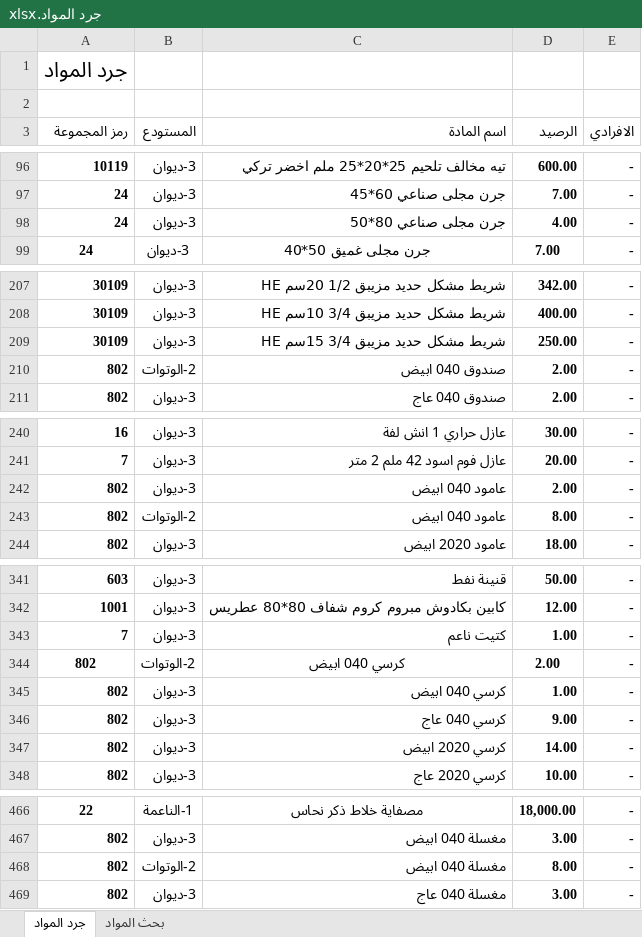
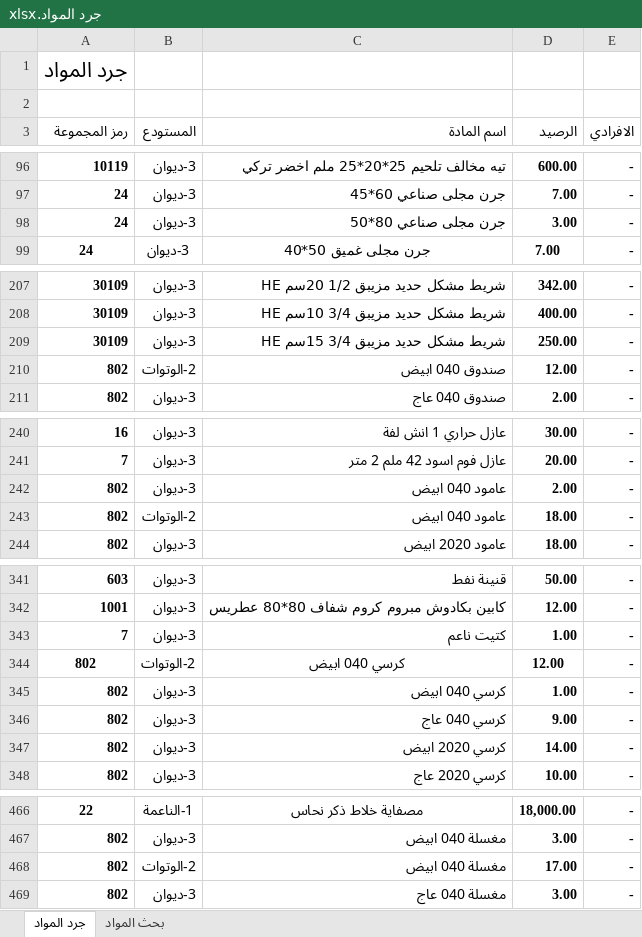
Before and after one commit to dabbousbasta/Dabbous-Al-Basta, an Excel workbook: جرد المواد.xlsx, sheet جرد المواد, drawn as a sheet; only a part is shown, gaps mark what is left out; values as stored, in another font and other column widths than the file's, no borders; the diff names each change by its address in the sheet, - before the commit and + after, or states it on an @@ line.

Commit message:
20260425

```diff
--- a/جرد المواد.xlsx (sheet جرد المواد)
+++ b/جرد المواد.xlsx (sheet جرد المواد)
-D98 (الرصيد): 4.00
+D98 (الرصيد): 3.00
-D210 (الرصيد): 2.00
+D210 (الرصيد): 12.00
-D243 (الرصيد): 8.00
+D243 (الرصيد): 18.00
-D344 (الرصيد): 2.00
+D344 (الرصيد): 12.00
-D468 (الرصيد): 8.00
+D468 (الرصيد): 17.00
```
